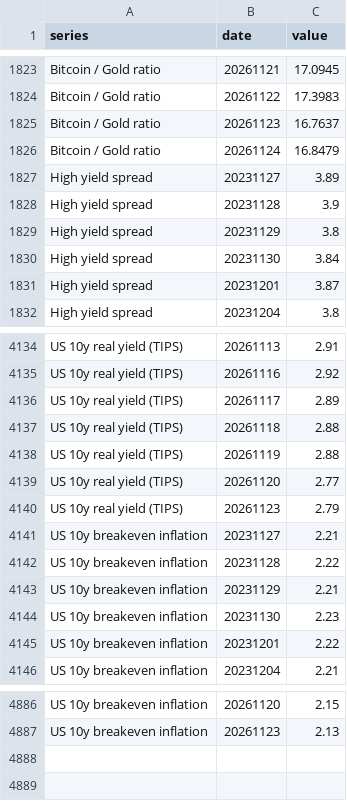
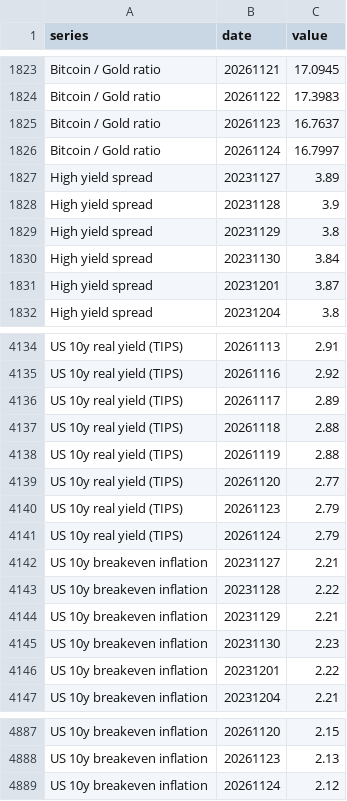
Before and after one commit to PatelNicknp/nicks-edge-dashboard, a CSV file: output/spreads.csv, drawn as a sheet; only a part is shown, gaps mark what is left out.

Commit message:
Update data 2026-11-24T21:08Z

```diff
--- a/output/spreads.csv
+++ b/output/spreads.csv
@@ -1825,3 +1825,3 @@ Bitcoin / Gold ratio,20261122,17.3983
 Bitcoin / Gold ratio,20261123,16.7637
-Bitcoin / Gold ratio,20261124,16.8479
+Bitcoin / Gold ratio,20261124,16.7997
 High yield spread,20231127,3.89
@@ -4140,2 +4140,3 @@ US 10y real yield (TIPS),20261120,2.77
 US 10y real yield (TIPS),20261123,2.79
+US 10y real yield (TIPS),20261124,2.79
 US 10y breakeven inflation,20231127,2.21
@@ -4887 +4888,2 @@ US 10y breakeven inflation,20261120,2.15
 US 10y breakeven inflation,20261123,2.13
+US 10y breakeven inflation,20261124,2.12
```
Also changed, not shown: cache/news.csv, output/market_heatmap.csv, 32 other files.
